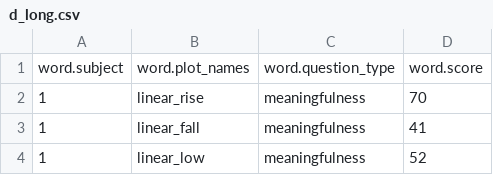
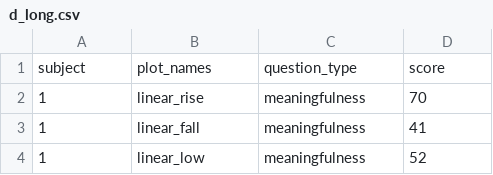
Before and after one commit to Ethical-Intelligence-Lab/evaluative_trajectories_2, a CSV file: lifelines/analysis/data/d_long.csv, drawn as a sheet; only a part is shown.

```diff
--- a/lifelines/analysis/data/d_long.csv
+++ b/lifelines/analysis/data/d_long.csv
@@ -1,2 +1,2 @@
-"word.subject","word.plot_names","word.question_type","word.score"
+"subject","plot_names","question_type","score"
 1,"linear_rise","meaningfulness",70
```
Also changed, not shown: directly_experienced_content/analysis/data/dat_for_comparison.csv, hiring_likelihood/analysis/data/dat.csv, 13 other files.
